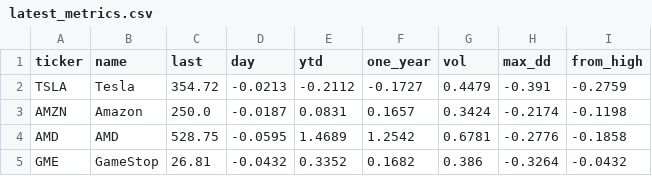
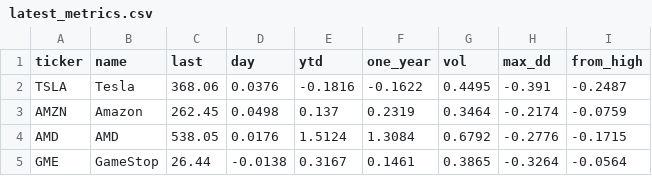
Before and after one commit to phanisrikanth9/Analyzing-Stock-Performance-and-Building-a-Dashboard, a CSV file: data/latest_metrics.csv, drawn as a sheet.

```diff
--- a/data/latest_metrics.csv
+++ b/data/latest_metrics.csv
@@ -1,5 +1,5 @@
 ticker,name,last,day,ytd,one_year,vol,max_dd,from_high
-TSLA,Tesla,354.72,-0.0213,-0.2112,-0.1727,0.4479,-0.391,-0.2759
-AMZN,Amazon,250.0,-0.0187,0.0831,0.1657,0.3424,-0.2174,-0.1198
-AMD,AMD,528.75,-0.0595,1.4689,1.2542,0.6781,-0.2776,-0.1858
-GME,GameStop,26.81,-0.0432,0.3352,0.1682,0.386,-0.3264,-0.0432
+TSLA,Tesla,368.06,0.0376,-0.1816,-0.1622,0.4495,-0.391,-0.2487
+AMZN,Amazon,262.45,0.0498,0.137,0.2319,0.3464,-0.2174,-0.0759
+AMD,AMD,538.05,0.0176,1.5124,1.3084,0.6792,-0.2776,-0.1715
+GME,GameStop,26.44,-0.0138,0.3167,0.1461,0.3865,-0.3264,-0.0564
```
Also changed, not shown: 1 other file.
